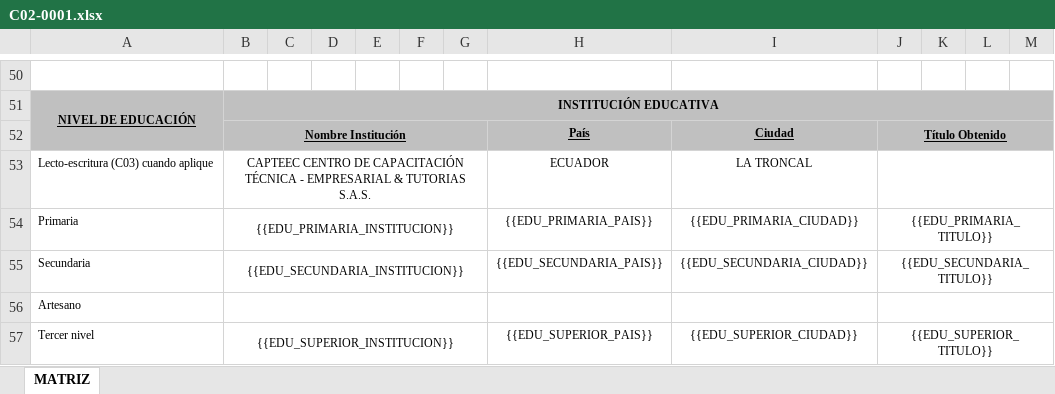
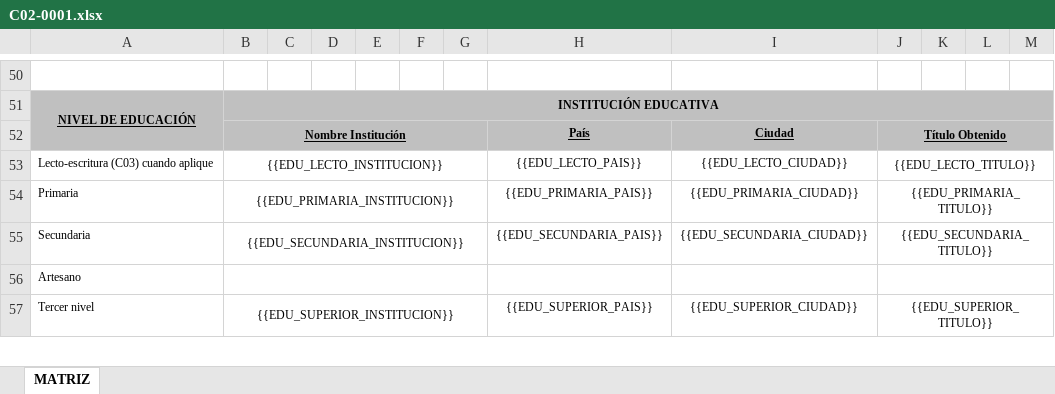
Before and after one commit to Chris-Damiko/rellenar_formularios, an Excel workbook: generador/plantillas/MA/C02-0001.xlsx, sheet MATRIZ, drawn as a sheet; only a part is shown, gaps mark what is left out; values as stored, in another font and other column widths than the file's, no borders; charts and pictures not drawn; removed rows and columns are numbered as before the commit, all else as after; the diff names each change by its address in the sheet, - before the commit and + after, or states it on an @@ line.

```diff
--- a/generador/plantillas/MA/C02-0001.xlsx (sheet MATRIZ)
+++ b/generador/plantillas/MA/C02-0001.xlsx (sheet MATRIZ)
-row 53: Lecto-escritura (C03) cuando aplique | CAPTEEC CENTRO DE CAPACITACIÓN TÉCNICA - EMPRESARIAL & TUTORIAS S.A.S. |  |  |  |  |  | ECUADOR | LA TRONCAL
+row 53: Lecto-escritura (C03) cuando aplique | {{EDU_LECTO_INSTITUCION}} |  |  |  |  |  | {{EDU_LECTO_PAIS}} | {{EDU_LECTO_CIUDAD}} | {{EDU_LECTO_TITULO}}
```
Also changed, not shown: generador/plantillas/AL/C02-0001.xlsx, generador/plantillas/AO/C02-0001.xlsx, 12 other files.
